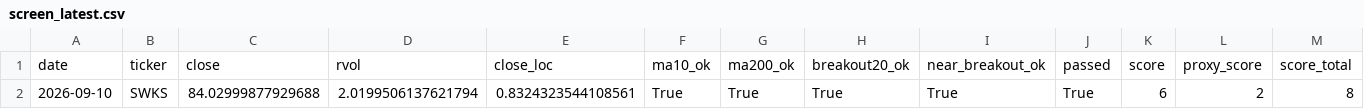
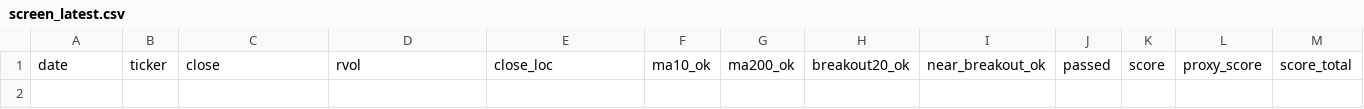
Before and after one commit to Hyodokamo/trend-catalyst-screener, a CSV file: data/outputs/screen_latest.csv, drawn as a sheet; only a part is shown; rows hold the shown columns only; the diff names each change by its address in the sheet, - before the commit and + after, or states it on an @@ line.

```diff
--- a/data/outputs/screen_latest.csv
+++ b/data/outputs/screen_latest.csv
-row 2: 2026-09-10 | SWKS | 84.02999877929688 | 2.0199506137621794 | 0.8324323544108561 | True | True | True | True | True | 6 | 2 | 8
```
Also changed, not shown: docs/screen_latest.csv, 3 other files.
